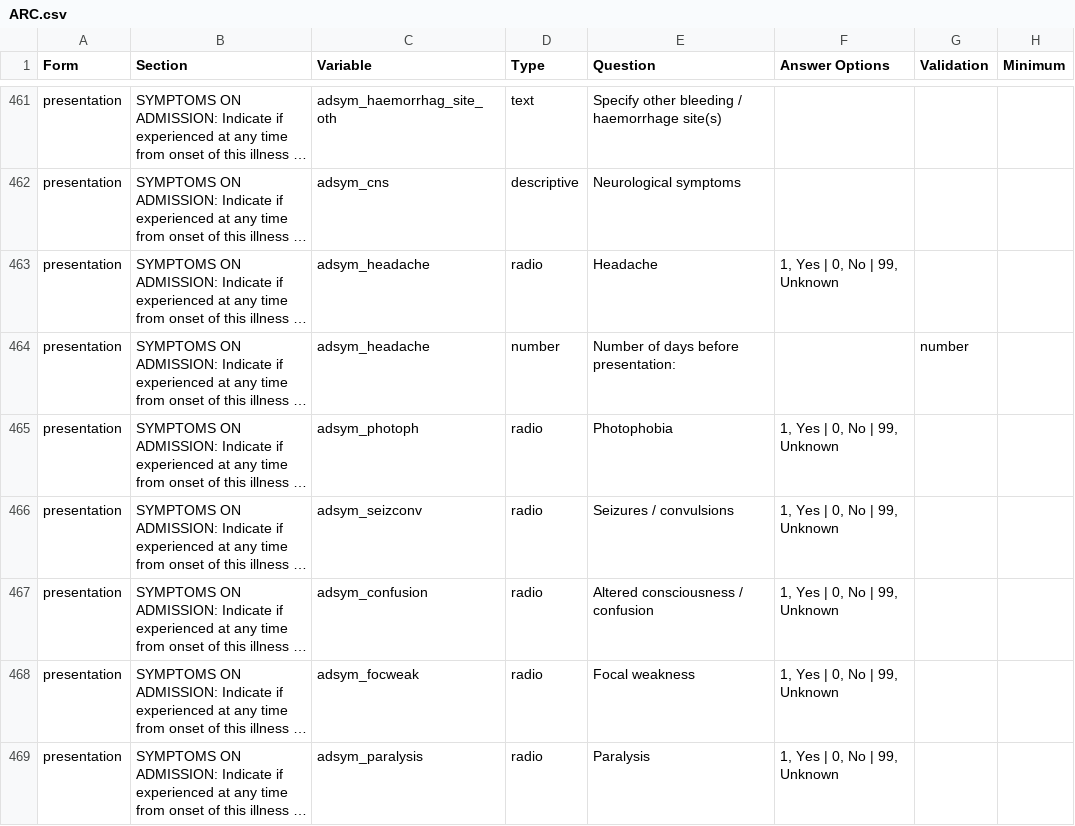
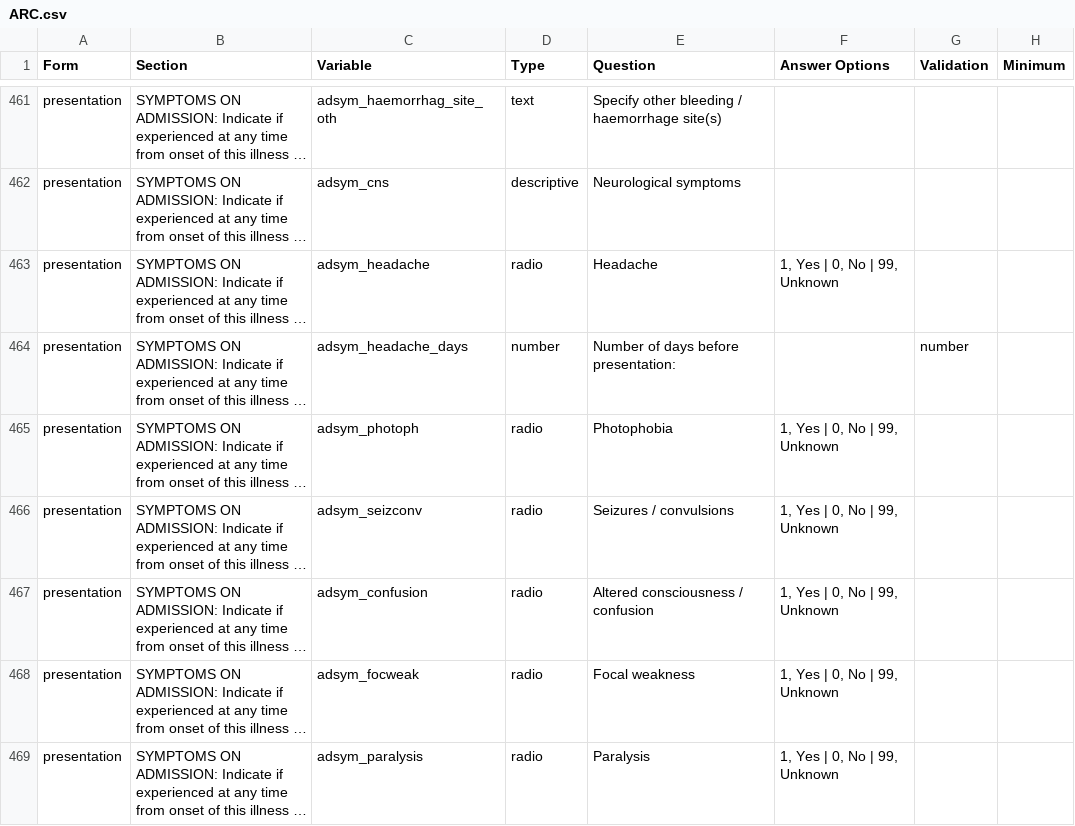
Before and after one commit to ISARICResearch/ARC, a CSV file: ARC.csv, drawn as a sheet; only a part is shown, gaps mark what is left out; long unchanged cells end in …; the diff names each change by its address in the sheet, - before the commit and + after, or states it on an @@ line.

Commit message:
Update ARC.csv

```diff
--- a/ARC.csv
+++ b/ARC.csv
-C464 (Variable): adsym_headache
+C464 (Variable): adsym_headache_days
```
